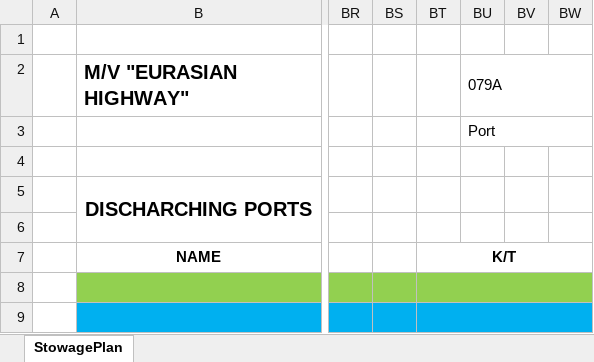
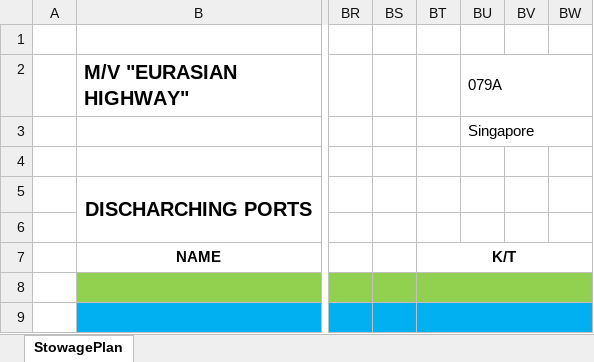
Before and after one commit to VasAtanasov/stowage-plan, an Excel workbook: Stowage plan.xlsm, sheet StowagePlan, drawn as a sheet; only a part is shown, gaps mark what is left out; values as stored, in another font and other column widths than the file's, no borders; charts and pictures not drawn; the diff names each change by its address in the sheet, - before the commit and + after, or states it on an @@ line.

Commit message:
departre plan action

```diff
--- a/Stowage plan.xlsm (sheet StowagePlan)
+++ b/Stowage plan.xlsm (sheet StowagePlan)
-BU3 (079A): Port
+BU3 (079A): Singapore
```
Also changed, not shown: 3 other files.
